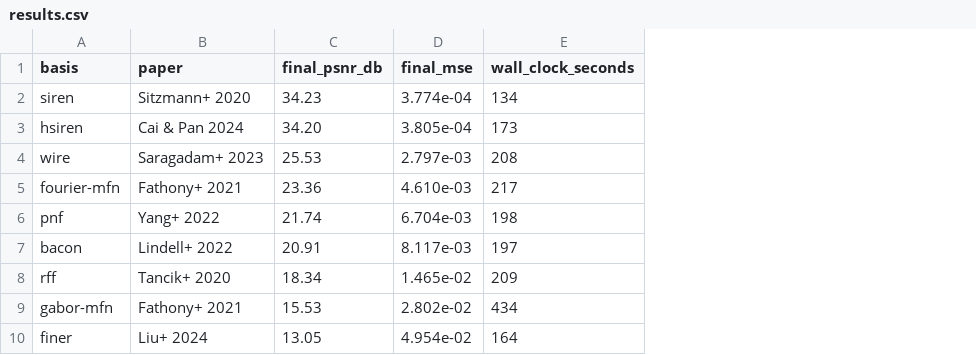
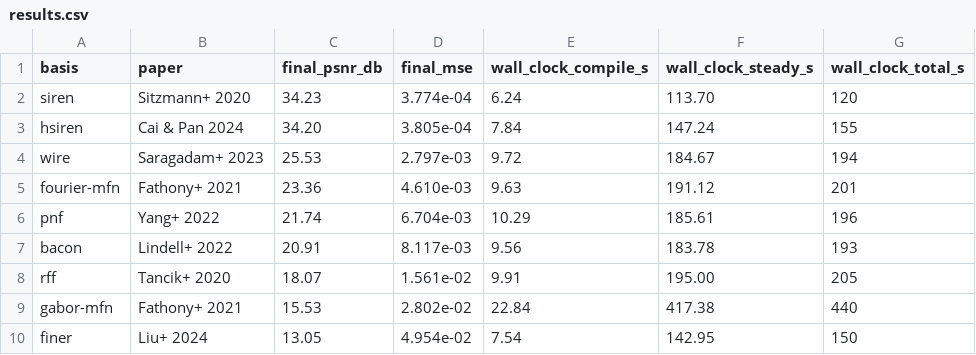
Before and after one commit to DarkbyteAT/ondes, a CSV file: examples/data/architecture_sweep/results.csv, drawn as a sheet; removed rows and columns are numbered as before the commit, all else as after; the diff names each change by its address in the sheet, - before the commit and + after, or states it on an @@ line.

Commit message:
feat: complete architecture-sweep with compile-vs-steady wall-clock
Re-run the 9-basis sweep against examples/data/astronaut_256.png with
the timing.json instrumentation in place. Each per-basis run dir now
carries compile_s (first-chunk JIT lowering) / steady_s (remaining 950
steps warm-cache) / total_s. Aggregator output (results.csv,
loss_curves.svg, comparison_grid.png) repopulated from those numbers.

Writeup brought in line:

- New Methodology paragraph explaining the compile_s / steady_s / total_s
  decomposition and noting per-step-cost discussions cite steady_s.
- Results table replaced the single Wall-clock column with three columns
  (Compile / Steady / Total).
- Executive summary cites SIREN's 120 s total = 6 s compile + 114 s steady
  instead of the legacy 134 s.
- RFF per-basis note replaces the qualitative "roughly 0.5 dB per 100 steps"
  placeholder with the measured slope: +0.65 dB over steps 900-1000
  (17.42 -> 18.07). RFF's final PSNR moved 18.34 -> 18.07 as a knock-on
  effect of the Box-Muller PRNG-stream change shipped in PR #15.
- gabor-mfn per-basis note: 434 s -> 417 s steady + 23 s compile, both
  highest of the field.
- Conclusion's per-step language now cites steady_s explicitly.

```diff
--- a/examples/data/architecture_sweep/results.csv
+++ b/examples/data/architecture_sweep/results.csv
-column E (wall_clock_seconds), rows 2-10: 134 | 173 | 208 | 217 | 198 | 197 | 209 | 434 | 164
+column E (wall_clock_compile_s), rows 2-10: 6.24 | 7.84 | 9.72 | 9.63 | 10.29 | 9.56 | 9.91 | 22.84 | 7.54
+column F (wall_clock_steady_s), rows 2-10: 113.70 | 147.24 | 184.67 | 191.12 | 185.61 | 183.78 | 195.00 | 417.38 | 142.95
+column G (wall_clock_total_s), rows 2-10: 120 | 155 | 194 | 201 | 196 | 193 | 205 | 440 | 150
-C8 (final_psnr_db): 18.34
+C8 (final_psnr_db): 18.07
-D8 (final_mse): 1.465e-02
+D8 (final_mse): 1.561e-02
```
Also changed, not shown: 3 other files.
